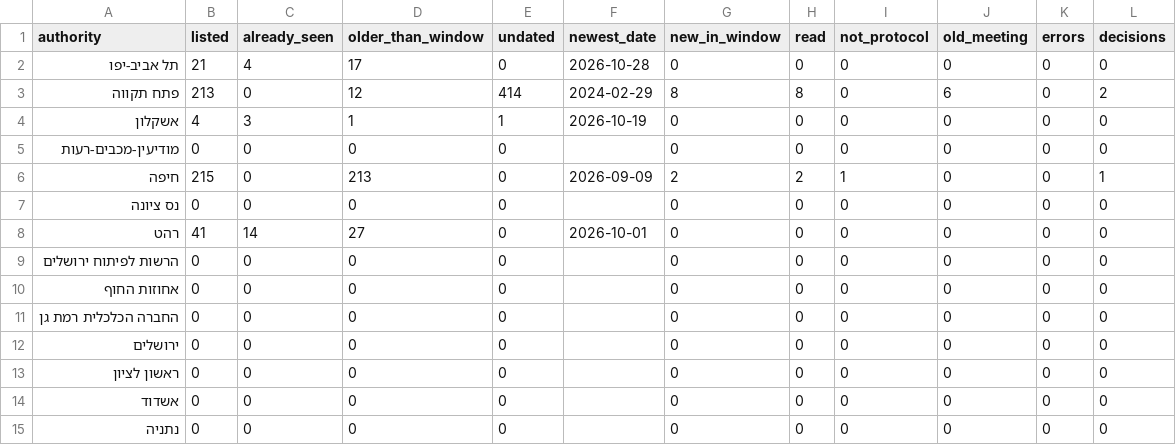
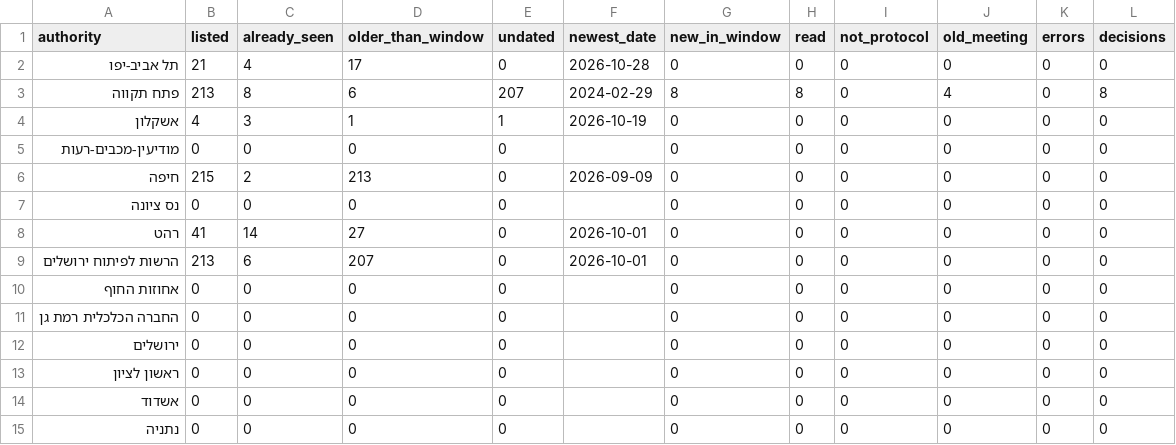
Before and after one commit to AvivRosario/rosario-feeds-data, a CSV file: data/latest/municipal_coverage.csv, drawn as a sheet; only a part is shown.

```diff
--- a/data/latest/municipal_coverage.csv
+++ b/data/latest/municipal_coverage.csv
@@ -2,9 +2,9 @@
 תל אביב-יפו,21,4,17,0,2026-10-28,0,0,0,0,0,0
-פתח תקווה,213,0,12,414,2024-02-29,8,8,0,6,0,2
+פתח תקווה,213,8,6,207,2024-02-29,8,8,0,4,0,8
 אשקלון,4,3,1,1,2026-10-19,0,0,0,0,0,0
 מודיעין-מכבים-רעות,0,0,0,0,,0,0,0,0,0,0
-חיפה,215,0,213,0,2026-09-09,2,2,1,0,0,1
+חיפה,215,2,213,0,2026-09-09,0,0,0,0,0,0
 נס ציונה,0,0,0,0,,0,0,0,0,0,0
 רהט,41,14,27,0,2026-10-01,0,0,0,0,0,0
-הרשות לפיתוח ירושלים,0,0,0,0,,0,0,0,0,0,0
+הרשות לפיתוח ירושלים,213,6,207,0,2026-10-01,0,0,0,0,0,0
 אחוזות החוף,0,0,0,0,,0,0,0,0,0,0
```
Also changed, not shown: data/latest/municipal_award_candidates.csv, data/latest/municipal_documents.csv, 12 other files.
